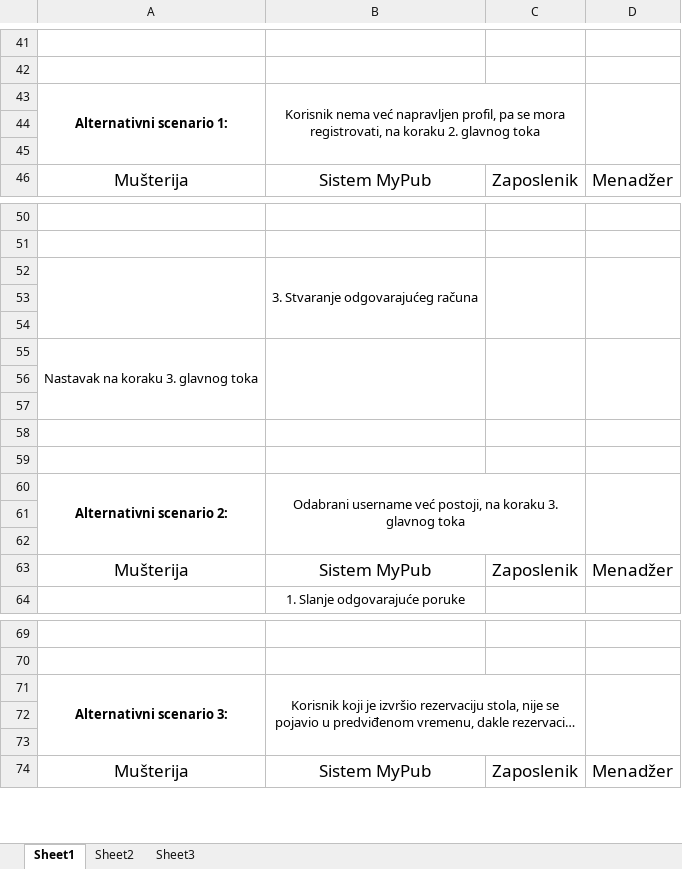
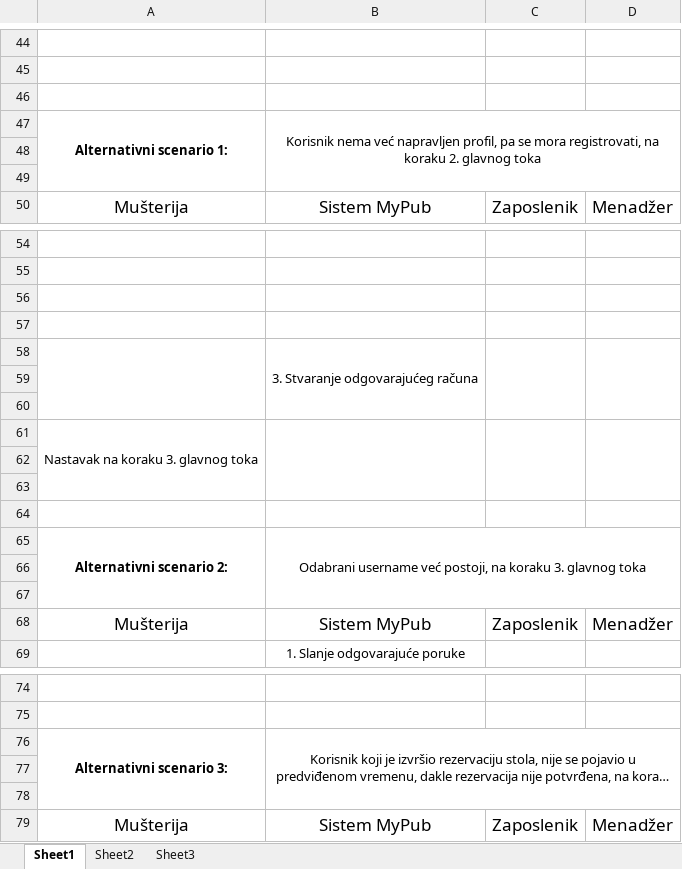
Before and after one commit to ooad-2016-2017/Tim17-LET3, an Excel workbook: UseCaseIScenarij/rezervacija_narucivanje_placanje.xlsx, sheet Sheet1, drawn as a sheet; only a part is shown, gaps mark what is left out; long unchanged cells end in …; values as stored, in another font and other column widths than the file's, no borders; removed rows and columns are numbered as before the commit, all else as after; the diff covers the shown part only; the diff names each change by its address in the sheet, - before the commit and + after, or states it on an @@ line.

Commit message:
Popravka scenarija za narucivanje, dodavanje scenarija za jubox

```diff
--- a/UseCaseIScenarij/rezervacija_narucivanje_placanje.xlsx (sheet Sheet1)
+++ b/UseCaseIScenarij/rezervacija_narucivanje_placanje.xlsx (sheet Sheet1)
+row 46: (empty)
-B43:C45 merged
+B47:D49 merged
-D43:D45 merged
+row 56: (empty)
+row 57: (empty)
-A55:A57 merged
+A61:A63 merged
-B55:B57 merged
+B61:B63 merged
-C55:C57 merged
+C61:C63 merged
-D55:D57 merged
+D61:D63 merged
-row 56: (empty)
-B60:C62 merged
+B65:D67 merged
-D60:D62 merged
-B71:C73 merged
+B76:D78 merged
-D71:D73 merged
```
Also changed, not shown: 4 added rows and merged cells elsewhere in this sheet, 4 other files.
